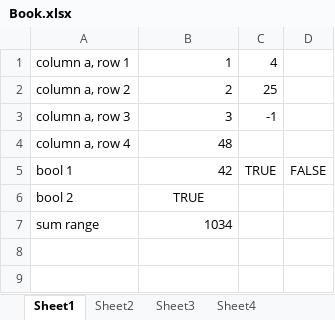
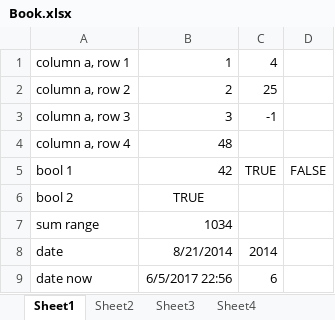
Before and after one commit to StefH/ExcelFormulaParser, an Excel workbook: examples/ExcelFormulaParser.Expressions.Console/Book.xlsx, sheet Sheet1, drawn as a sheet; values as stored, in another font and other column widths than the file's, no borders; the diff names each change by its address in the sheet, - before the commit and + after, or states it on an @@ line.

Commit message:
dates

```diff
--- a/examples/ExcelFormulaParser.Expressions.Console/Book.xlsx (sheet Sheet1)
+++ b/examples/ExcelFormulaParser.Expressions.Console/Book.xlsx (sheet Sheet1)
+row 8: date | 8/21/2014 | 2014
+row 9: date now | 6/5/2017 22:56 | 6
```
Also changed, not shown: sheet Sheet4, 7 other files.
